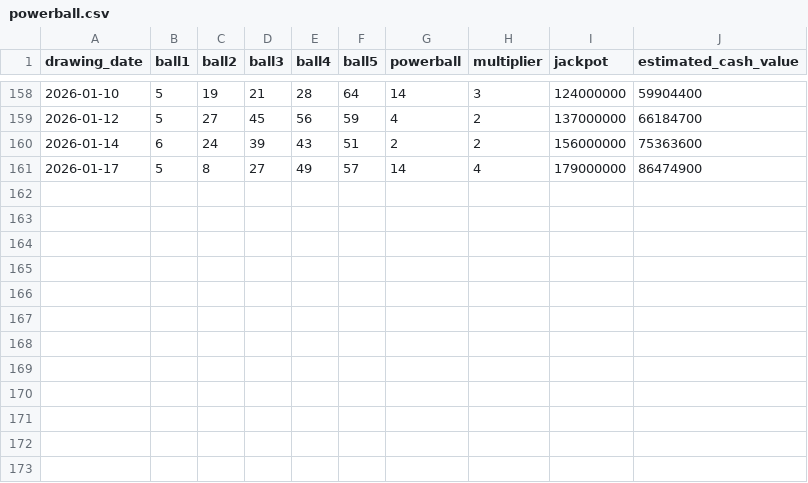
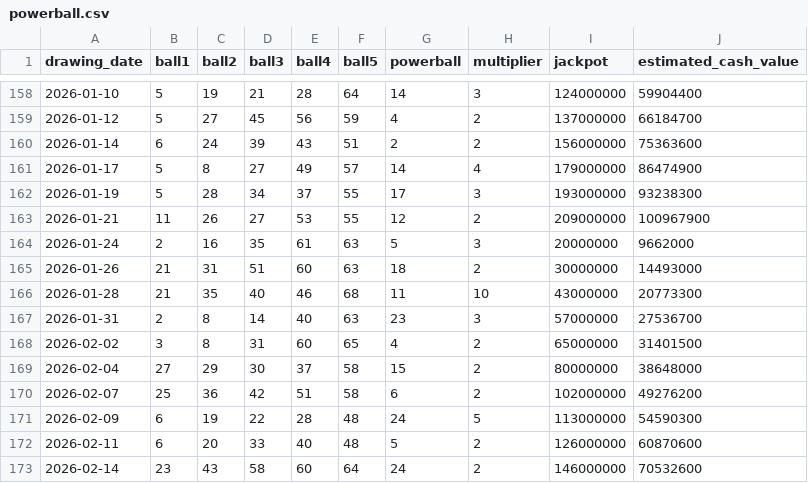
Before and after one commit to Luc-Sciammetta/Lottery-Application, a CSV file: lottery_data/powerball.csv, drawn as a sheet; only a part is shown, gaps mark what is left out; the diff names each change by its address in the sheet, - before the commit and + after, or states it on an @@ line.

Commit message:
updated lottery data, and deleted bad ticket detection models

```diff
--- a/lottery_data/powerball.csv
+++ b/lottery_data/powerball.csv
+row 162: 2026-01-19 | 5 | 28 | 34 | 37 | 55 | 17 | 3 | 193000000 | 93238300
+row 163: 2026-01-21 | 11 | 26 | 27 | 53 | 55 | 12 | 2 | 209000000 | 100967900
+row 164: 2026-01-24 | 2 | 16 | 35 | 61 | 63 | 5 | 3 | 20000000 | 9662000
+row 165: 2026-01-26 | 21 | 31 | 51 | 60 | 63 | 18 | 2 | 30000000 | 14493000
+row 166: 2026-01-28 | 21 | 35 | 40 | 46 | 68 | 11 | 10 | 43000000 | 20773300
+row 167: 2026-01-31 | 2 | 8 | 14 | 40 | 63 | 23 | 3 | 57000000 | 27536700
+row 168: 2026-02-02 | 3 | 8 | 31 | 60 | 65 | 4 | 2 | 65000000 | 31401500
+row 169: 2026-02-04 | 27 | 29 | 30 | 37 | 58 | 15 | 2 | 80000000 | 38648000
+row 170: 2026-02-07 | 25 | 36 | 42 | 51 | 58 | 6 | 2 | 102000000 | 49276200
+row 171: 2026-02-09 | 6 | 19 | 22 | 28 | 48 | 24 | 5 | 113000000 | 54590300
+row 172: 2026-02-11 | 6 | 20 | 33 | 40 | 48 | 5 | 2 | 126000000 | 60870600
+row 173: 2026-02-14 | 23 | 43 | 58 | 60 | 64 | 24 | 2 | 146000000 | 70532600
```
Also changed, not shown: lottery_data/lottoamerica.csv, lottery_data/megamillions.csv, 9 other files.
